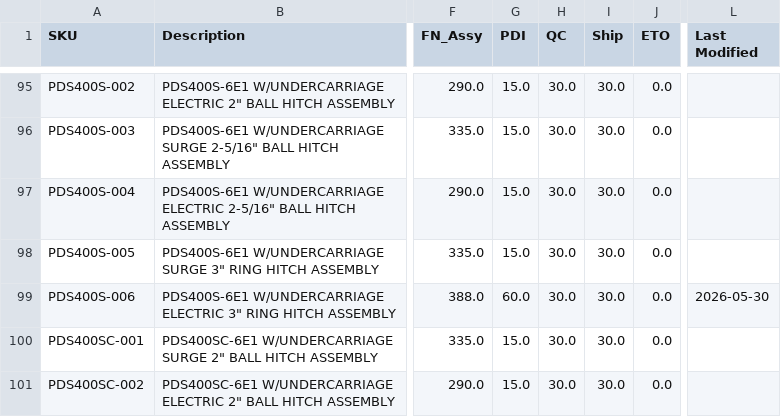
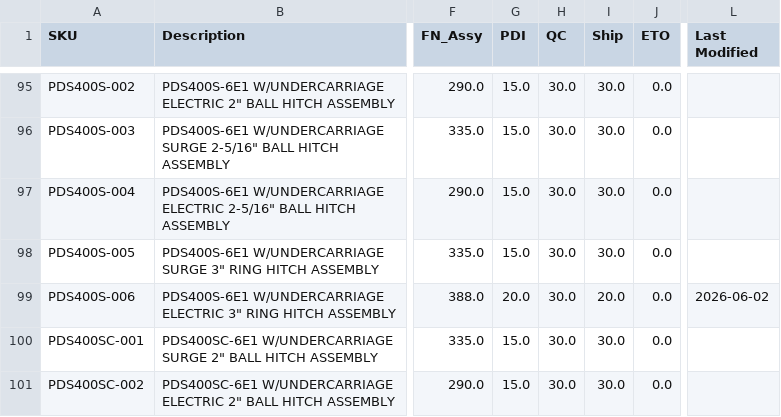
Before and after one commit to tritoan156/labor_model, a CSV file: data/machine_clean.csv, drawn as a sheet; only a part is shown, gaps mark what is left out; the diff covers the shown part only; the diff names each change by its address in the sheet, - before the commit and + after, or states it on an @@ line.

```diff
--- a/data/machine_clean.csv
+++ b/data/machine_clean.csv
-G99 (PDI): 60.0
+G99 (PDI): 20.0
-I99 (Ship): 30.0
+I99 (Ship): 20.0
-L99 (Last Modified): 2026-05-30
+L99 (Last Modified): 2026-06-02
```
Also changed, not shown: 72 edited cells elsewhere in this file.
